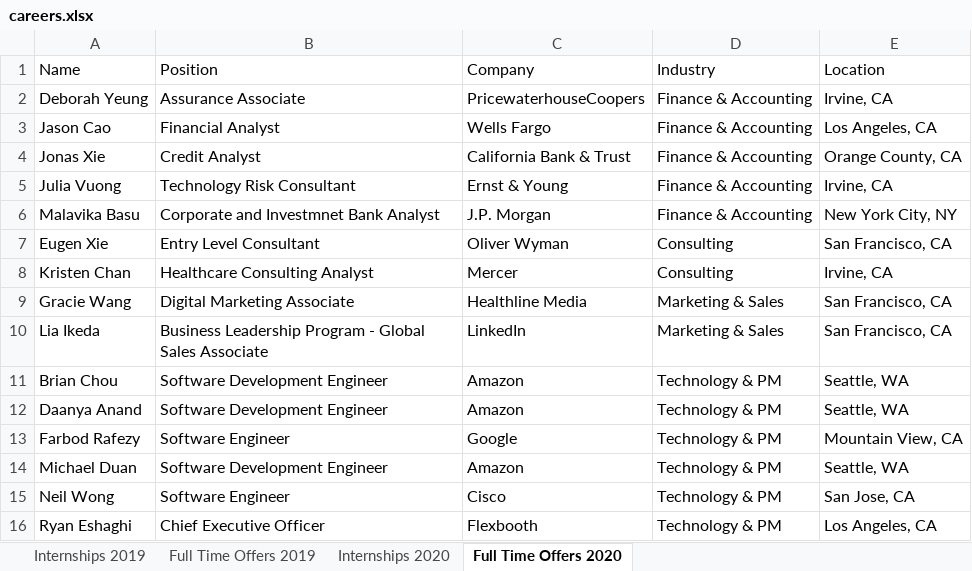
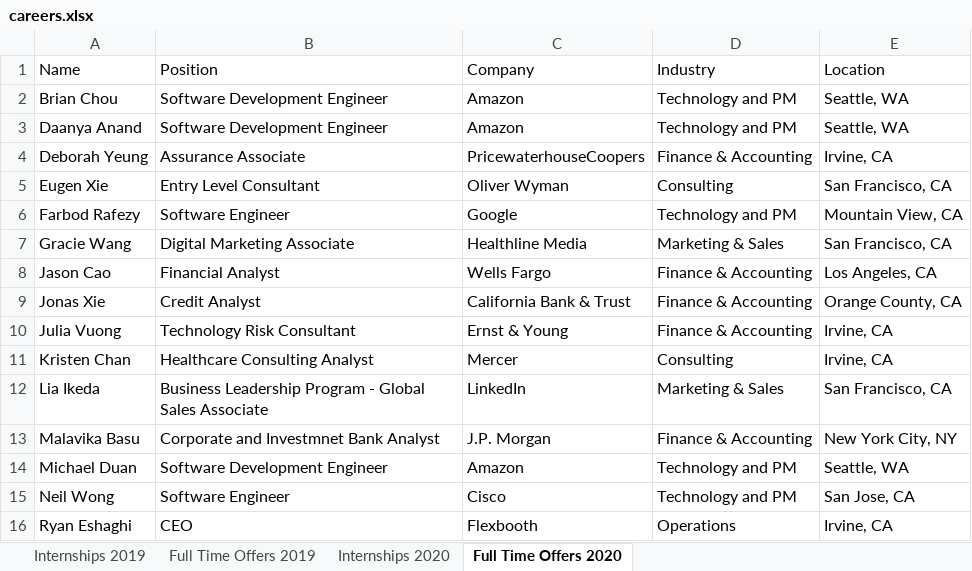
Before and after one commit to dspuci/dspuci-website-gatsby, an Excel workbook: src/data/careers.xlsx, sheet Full Time Offers 2020, drawn as a sheet; values as stored, in another font and other column widths than the file's, no borders; removed rows and columns are numbered as before the commit, all else as after; the diff names each change by its address in the sheet, - before the commit and + after, or states it on an @@ line.

```diff
--- a/src/data/careers.xlsx (sheet Full Time Offers 2020)
+++ b/src/data/careers.xlsx (sheet Full Time Offers 2020)
+row 2: Brian Chou | Software Development Engineer | Amazon | Technology and PM | Seattle, WA
+row 3: Daanya Anand | Software Development Engineer | Amazon | Technology and PM | Seattle, WA
@@ row 7 moved to row 5: Eugen Xie @@
+row 6: Farbod Rafezy | Software Engineer | Google | Technology and PM | Mountain View, CA
@@ row 9 moved to row 7: Gracie Wang @@
@@ row 8 moved to row 11: Kristen Chan @@
@@ row 10 moved to row 12: Lia Ikeda @@
-row 11: Brian Chou | Software Development Engineer | Amazon | Technology & PM | Seattle, WA
-row 12: Daanya Anand | Software Development Engineer | Amazon | Technology & PM | Seattle, WA
-row 13: Farbod Rafezy | Software Engineer | Google | Technology & PM | Mountain View, CA
-D14:D15 (Industry): Technology & PM
+D14:D15 (Industry): Technology and PM
-B16 (Position): Chief Executive Officer
+B16 (Position): CEO
-D16 (Industry): Technology & PM
+D16 (Industry): Operations
-E16 (Location): Los Angeles, CA
+E16 (Location): Irvine, CA
```
Also changed, not shown: sheet Internships 2019, sheet Internships 2020, sheet Full Time Offers 2019, 2 other files.
